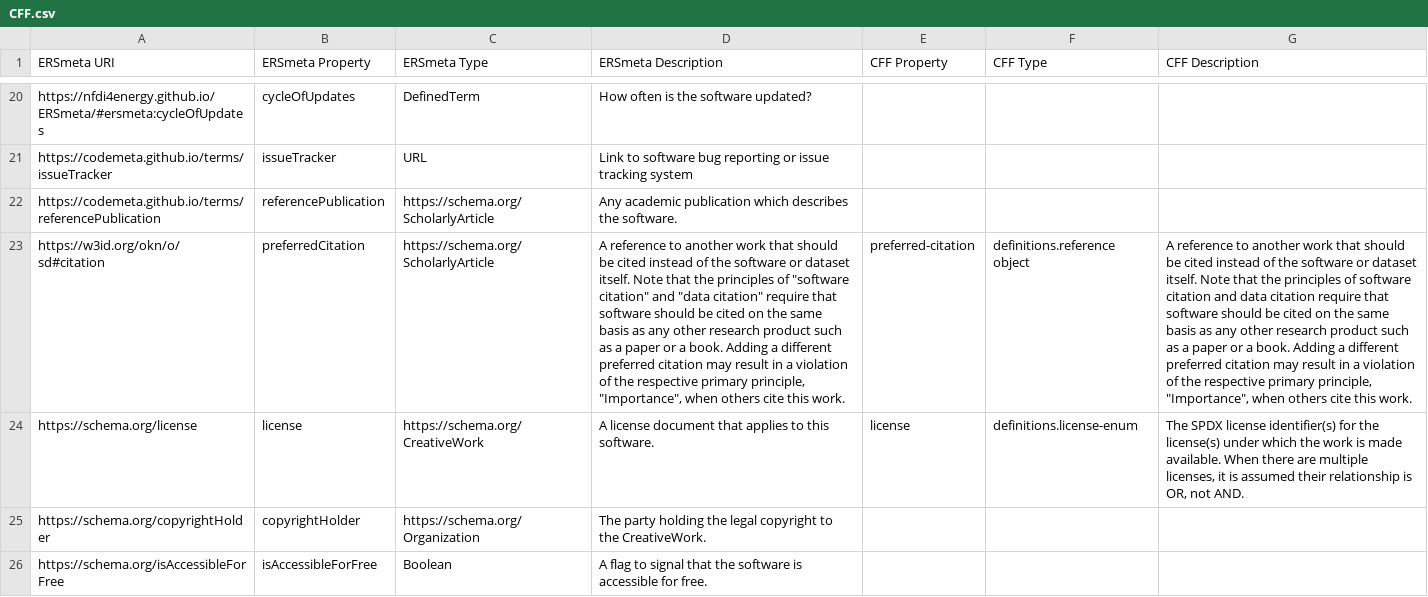
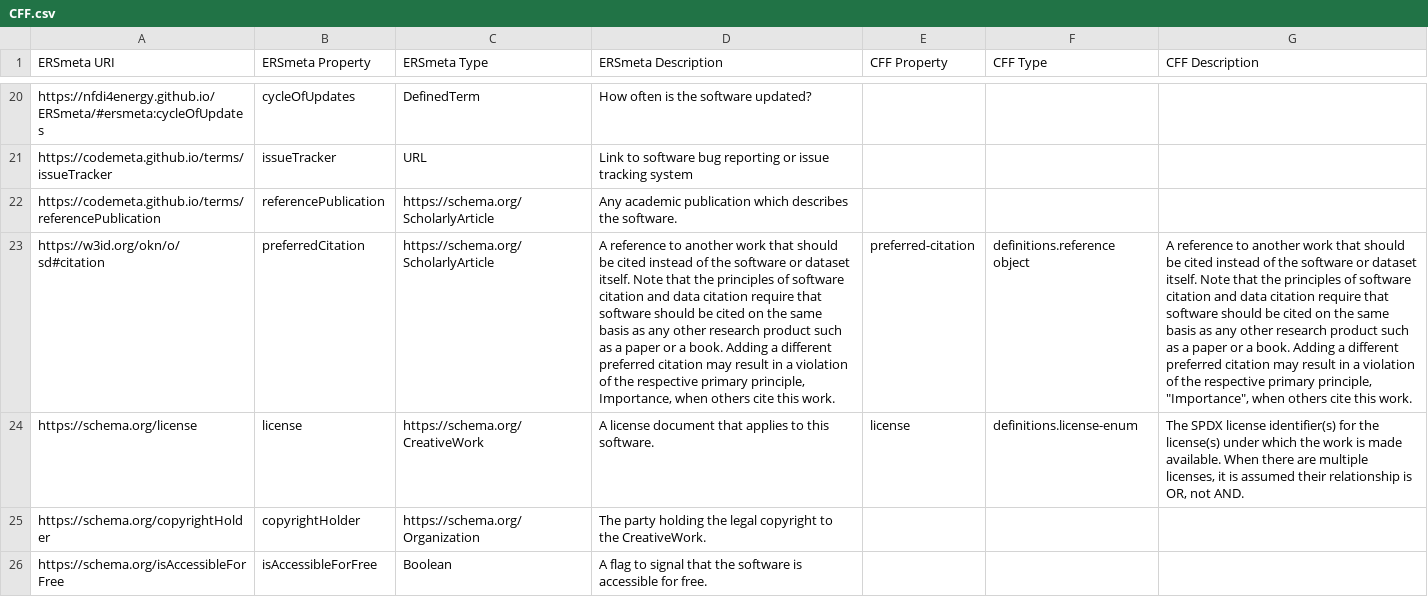
Before and after one commit to NFDI4Energy/ERSmeta, a CSV file: crosswalks/CFF.csv, drawn as a sheet; only a part is shown, gaps mark what is left out; the diff names each change by its address in the sheet, - before the commit and + after, or states it on an @@ line.

Commit message:
Fixed formatting for crosswalks

```diff
--- a/crosswalks/CFF.csv
+++ b/crosswalks/CFF.csv
-D23 (ERSmeta Description): …principles of "software citation" and "data citation" require that software should be cited on the same basis as any other research product such as a paper or a book. Adding a different preferred citation may result in a violation of the respective primary principle, "Importance", when others…
+D23 (ERSmeta Description): …principles of software citation and data citation require that software should be cited on the same basis as any other research product such as a paper or a book. Adding a different preferred citation may result in a violation of the respective primary principle, Importance, when others…
```
Also changed, not shown: crosswalks/CodeMeta.csv, crosswalks/DataDesc.csv, 2 other files.
